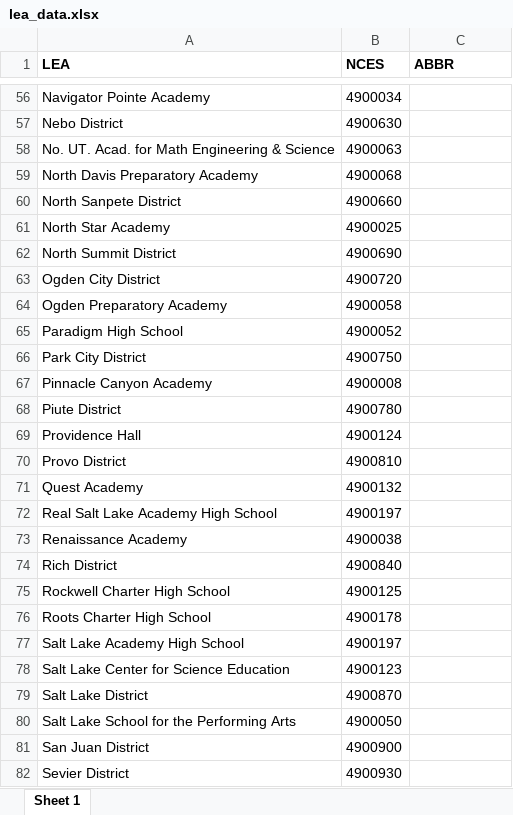
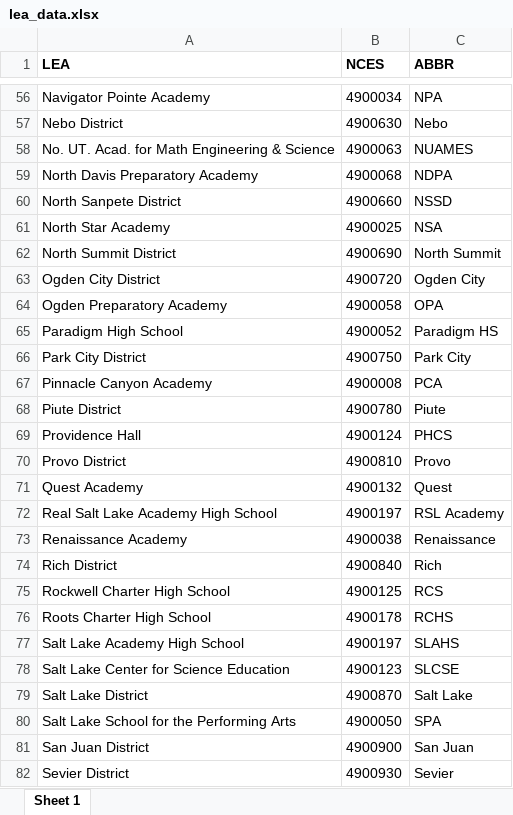
Before and after one commit to uparogya/utah-cs-pdf-writer, an Excel workbook: assets/lea_data.xlsx, sheet Sheet 1, drawn as a sheet; only a part is shown, gaps mark what is left out; values as stored, in another font and other column widths than the file's, no borders; the diff covers the shown part only; the diff names each change by its address in the sheet, - before the commit and + after, or states it on an @@ line.

Commit message:
arogya: added the abbr import from excel sheet

```diff
--- a/assets/lea_data.xlsx (sheet Sheet 1)
+++ b/assets/lea_data.xlsx (sheet Sheet 1)
-C56 (ABBR): (empty)
+C56 (ABBR): NPA
-C57 (ABBR): (empty)
+C57 (ABBR): Nebo
-C58 (ABBR): (empty)
+C58 (ABBR): NUAMES
-C59 (ABBR): (empty)
+C59 (ABBR): NDPA
-C60 (ABBR): (empty)
+C60 (ABBR): NSSD
-C61 (ABBR): (empty)
+C61 (ABBR): NSA
-C62 (ABBR): (empty)
+C62 (ABBR): North Summit
-C63 (ABBR): (empty)
+C63 (ABBR): Ogden City
-C64 (ABBR): (empty)
+C64 (ABBR): OPA
-C65 (ABBR): (empty)
+C65 (ABBR): Paradigm HS
-C66 (ABBR): (empty)
+C66 (ABBR): Park City
-C67 (ABBR): (empty)
+C67 (ABBR): PCA
-C68 (ABBR): (empty)
+C68 (ABBR): Piute
-C69 (ABBR): (empty)
+C69 (ABBR): PHCS
-C70 (ABBR): (empty)
+C70 (ABBR): Provo
-C71 (ABBR): (empty)
+C71 (ABBR): Quest
-C72 (ABBR): (empty)
+C72 (ABBR): RSL Academy
-C73 (ABBR): (empty)
+C73 (ABBR): Renaissance
-C74 (ABBR): (empty)
+C74 (ABBR): Rich
-C75 (ABBR): (empty)
+C75 (ABBR): RCS
-C76 (ABBR): (empty)
+C76 (ABBR): RCHS
-C77 (ABBR): (empty)
+C77 (ABBR): SLAHS
-C78 (ABBR): (empty)
+C78 (ABBR): SLCSE
-C79 (ABBR): (empty)
+C79 (ABBR): Salt Lake
-C80 (ABBR): (empty)
+C80 (ABBR): SPA
-C81 (ABBR): (empty)
+C81 (ABBR): San Juan
-C82 (ABBR): (empty)
+C82 (ABBR): Sevier
```
Also changed, not shown: 86 edited cells elsewhere in this sheet, 2 other files.
